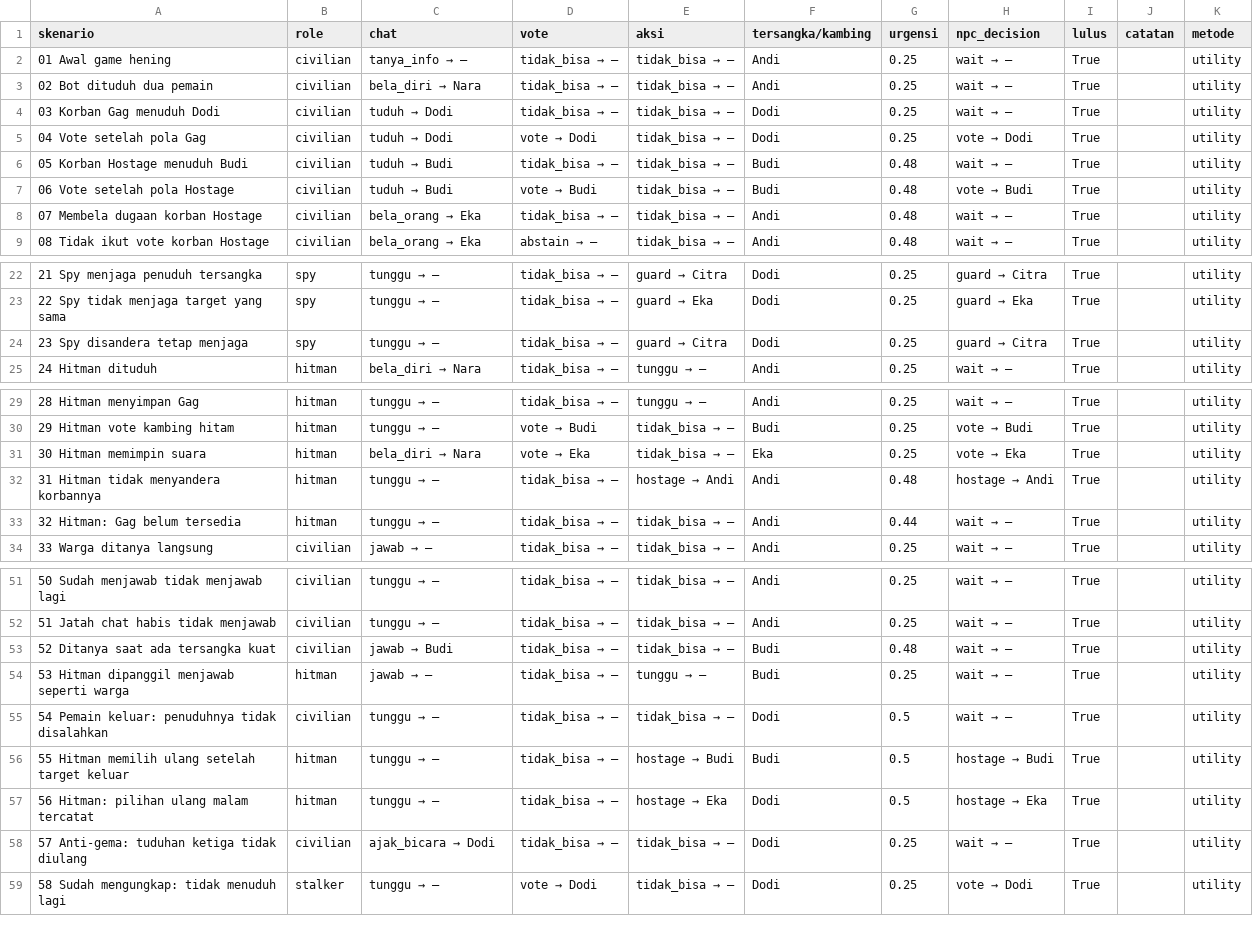
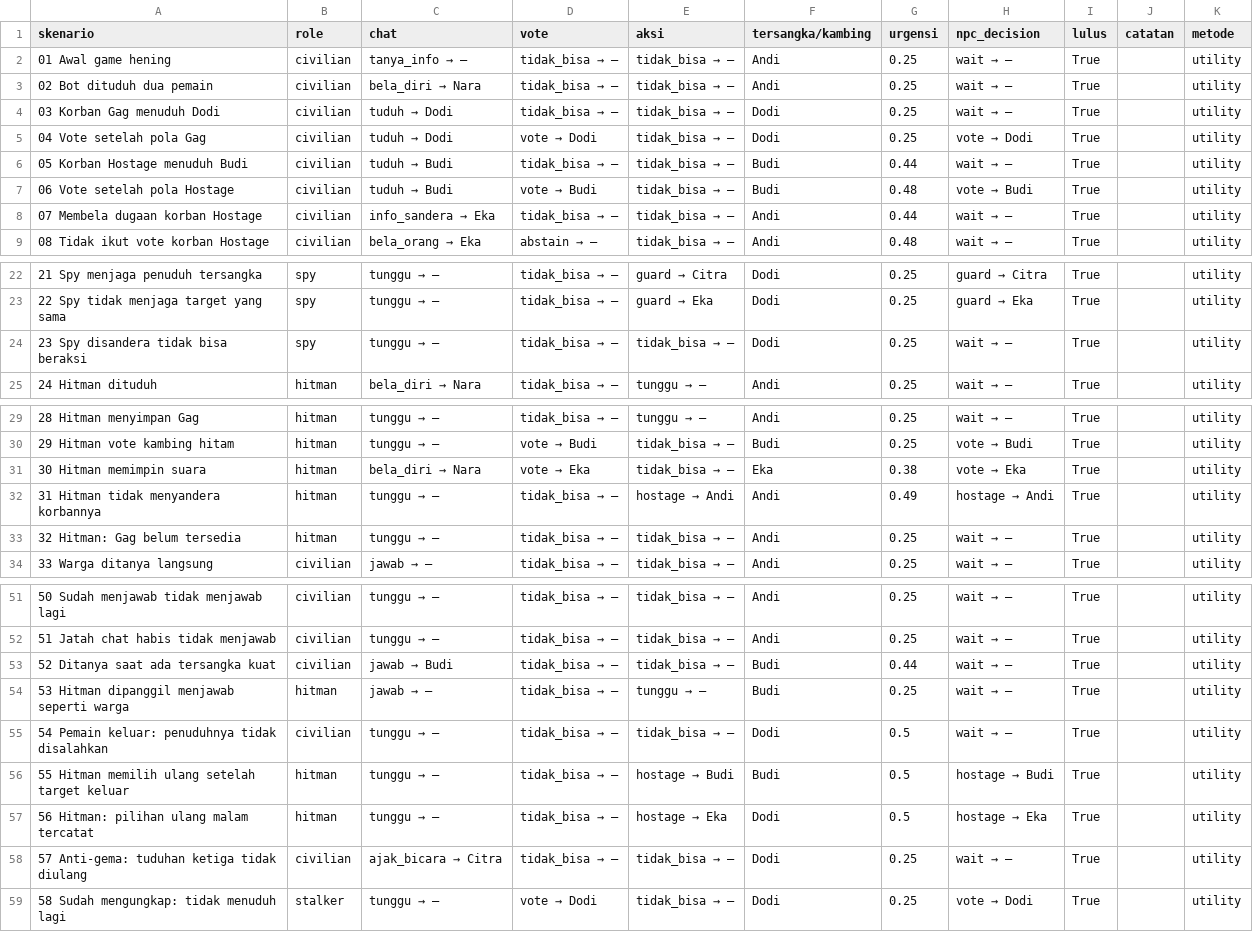
Before and after one commit to Andysaputra1/prethesis, a CSV file: ai_2_dataset_baru/hasil_npc/skenario_utility.csv, drawn as a sheet; only a part is shown, gaps mark what is left out.

```diff
--- a/ai_2_dataset_baru/hasil_npc/skenario_utility.csv
+++ b/ai_2_dataset_baru/hasil_npc/skenario_utility.csv
@@ -5,5 +5,5 @@ skenario,role,chat,vote,aksi,tersangka/kambing,urgensi,npc_decision,lulus,catata
 04 Vote setelah pola Gag,civilian,tuduh → Dodi,vote → Dodi,tidak_bisa → —,Dodi,0.25,vote → Dodi,True,,utility
-05 Korban Hostage menuduh Budi,civilian,tuduh → Budi,tidak_bisa → —,tidak_bisa → —,Budi,0.48,wait → —,True,,utility
+05 Korban Hostage menuduh Budi,civilian,tuduh → Budi,tidak_bisa → —,tidak_bisa → —,Budi,0.44,wait → —,True,,utility
 06 Vote setelah pola Hostage,civilian,tuduh → Budi,vote → Budi,tidak_bisa → —,Budi,0.48,vote → Budi,True,,utility
-07 Membela dugaan korban Hostage,civilian,bela_orang → Eka,tidak_bisa → —,tidak_bisa → —,Andi,0.48,wait → —,True,,utility
+07 Membela dugaan korban Hostage,civilian,info_sandera → Eka,tidak_bisa → —,tidak_bisa → —,Andi,0.44,wait → —,True,,utility
 08 Tidak ikut vote korban Hostage,civilian,bela_orang → Eka,abstain → —,tidak_bisa → —,Andi,0.48,wait → —,True,,utility
@@ -23,3 +23,3 @@ skenario,role,chat,vote,aksi,tersangka/kambing,urgensi,npc_decision,lulus,catata
 22 Spy tidak menjaga target yang sama,spy,tunggu → —,tidak_bisa → —,guard → Eka,Dodi,0.25,guard → Eka,True,,utility
-23 Spy disandera tetap menjaga,spy,tunggu → —,tidak_bisa → —,guard → Citra,Dodi,0.25,guard → Citra,True,,utility
+23 Spy disandera tidak bisa beraksi,spy,tunggu → —,tidak_bisa → —,tidak_bisa → —,Dodi,0.25,wait → —,True,,utility
 24 Hitman dituduh,hitman,bela_diri → Nara,tidak_bisa → —,tunggu → —,Andi,0.25,wait → —,True,,utility
@@ -30,5 +30,5 @@ skenario,role,chat,vote,aksi,tersangka/kambing,urgensi,npc_decision,lulus,catata
 29 Hitman vote kambing hitam,hitman,tunggu → —,vote → Budi,tidak_bisa → —,Budi,0.25,vote → Budi,True,,utility
-30 Hitman memimpin suara,hitman,bela_diri → Nara,vote → Eka,tidak_bisa → —,Eka,0.25,vote → Eka,True,,utility
-31 Hitman tidak menyandera korbannya,hitman,tunggu → —,tidak_bisa → —,hostage → Andi,Andi,0.48,hostage → Andi,True,,utility
-32 Hitman: Gag belum tersedia,hitman,tunggu → —,tidak_bisa → —,tidak_bisa → —,Andi,0.44,wait → —,True,,utility
+30 Hitman memimpin suara,hitman,bela_diri → Nara,vote → Eka,tidak_bisa → —,Eka,0.38,vote → Eka,True,,utility
+31 Hitman tidak menyandera korbannya,hitman,tunggu → —,tidak_bisa → —,hostage → Andi,Andi,0.49,hostage → Andi,True,,utility
+32 Hitman: Gag belum tersedia,hitman,tunggu → —,tidak_bisa → —,tidak_bisa → —,Andi,0.25,wait → —,True,,utility
 33 Warga ditanya langsung,civilian,jawab → —,tidak_bisa → —,tidak_bisa → —,Andi,0.25,wait → —,True,,utility
@@ -52,3 +52,3 @@ skenario,role,chat,vote,aksi,tersangka/kambing,urgensi,npc_decision,lulus,catata
 51 Jatah chat habis tidak menjawab,civilian,tunggu → —,tidak_bisa → —,tidak_bisa → —,Andi,0.25,wait → —,True,,utility
-52 Ditanya saat ada tersangka kuat,civilian,jawab → Budi,tidak_bisa → —,tidak_bisa → —,Budi,0.48,wait → —,True,,utility
+52 Ditanya saat ada tersangka kuat,civilian,jawab → Budi,tidak_bisa → —,tidak_bisa → —,Budi,0.44,wait → —,True,,utility
 53 Hitman dipanggil menjawab seperti warga,hitman,jawab → —,tidak_bisa → —,tunggu → —,Budi,0.25,wait → —,True,,utility
@@ -57,3 +57,3 @@ skenario,role,chat,vote,aksi,tersangka/kambing,urgensi,npc_decision,lulus,catata
 56 Hitman: pilihan ulang malam tercatat,hitman,tunggu → —,tidak_bisa → —,hostage → Eka,Dodi,0.5,hostage → Eka,True,,utility
-57 Anti-gema: tuduhan ketiga tidak diulang,civilian,ajak_bicara → Dodi,tidak_bisa → —,tidak_bisa → —,Dodi,0.25,wait → —,True,,utility
+57 Anti-gema: tuduhan ketiga tidak diulang,civilian,ajak_bicara → Citra,tidak_bisa → —,tidak_bisa → —,Dodi,0.25,wait → —,True,,utility
 58 Sudah mengungkap: tidak menuduh lagi,stalker,tunggu → —,vote → Dodi,tidak_bisa → —,Dodi,0.25,vote → Dodi,True,,utility
```
Also changed, not shown: ai_2_dataset_baru/hasil_npc/nlg_evaluasi_llm.csv, ai_2_dataset_baru/hasil_npc/nlg_evaluasi_templat.csv, 12 other files.
